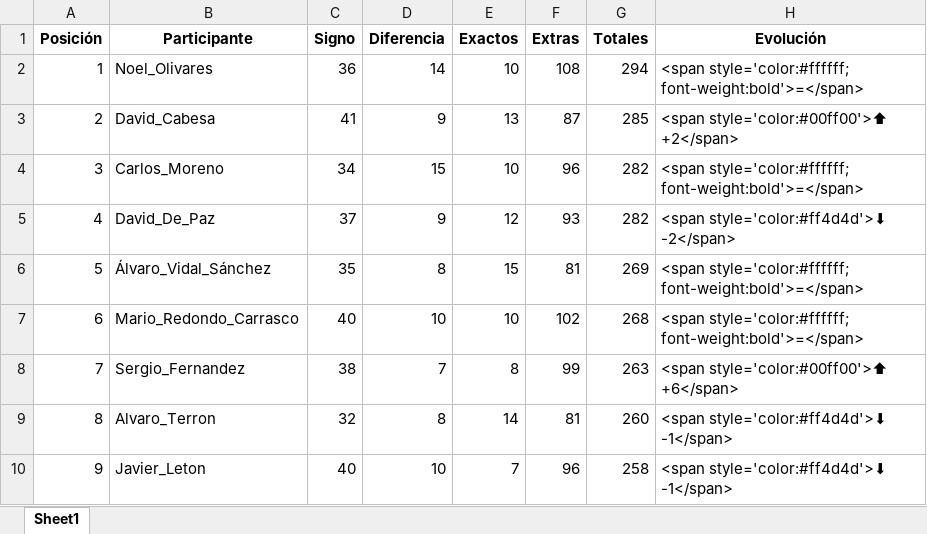
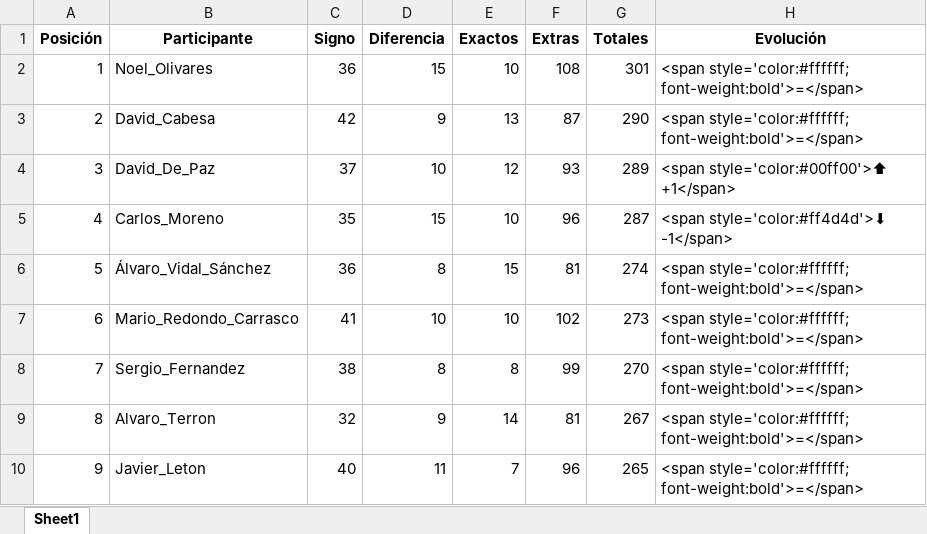
Before and after one commit to agay7/porra_mundial, an Excel workbook: clasificacion.xlsx, sheet Sheet1, drawn as a sheet; only a part is shown; values as stored, in another font and other column widths than the file's, no borders; the diff covers the shown part only; the diff names each change by its address in the sheet, - before the commit and + after, or states it on an @@ line.

```diff
--- a/clasificacion.xlsx (sheet Sheet1)
+++ b/clasificacion.xlsx (sheet Sheet1)
-D2 (Diferencia): 14
+D2 (Diferencia): 15
-G2 (Totales): 294
+G2 (Totales): 301
-C3 (Signo): 41
+C3 (Signo): 42
-G3 (Totales): 285
+G3 (Totales): 290
-H3 (Evolución): <span style='color:#00ff00'>⬆ +2</span>
+H3 (Evolución): <span style='color:#ffffff; font-weight:bold'>=</span>
-B4 (Participante): Carlos_Moreno
+B4 (Participante): David_De_Paz
-C4 (Signo): 34
+C4 (Signo): 37
-D4 (Diferencia): 15
+D4 (Diferencia): 10
-E4 (Exactos): 10
+E4 (Exactos): 12
-F4 (Extras): 96
+F4 (Extras): 93
-G4 (Totales): 282
+G4 (Totales): 289
-H4 (Evolución): <span style='color:#ffffff; font-weight:bold'>=</span>
+H4 (Evolución): <span style='color:#00ff00'>⬆ +1</span>
-B5 (Participante): David_De_Paz
+B5 (Participante): Carlos_Moreno
-C5 (Signo): 37
+C5 (Signo): 35
-D5 (Diferencia): 9
+D5 (Diferencia): 15
-E5 (Exactos): 12
+E5 (Exactos): 10
-F5 (Extras): 93
+F5 (Extras): 96
-G5 (Totales): 282
+G5 (Totales): 287
-H5 (Evolución): <span style='color:#ff4d4d'>⬇ -2</span>
+H5 (Evolución): <span style='color:#ff4d4d'>⬇ -1</span>
-C6 (Signo): 35
+C6 (Signo): 36
-G6 (Totales): 269
+G6 (Totales): 274
-C7 (Signo): 40
+C7 (Signo): 41
-G7 (Totales): 268
+G7 (Totales): 273
-D8 (Diferencia): 7
+D8 (Diferencia): 8
-G8 (Totales): 263
+G8 (Totales): 270
-H8 (Evolución): <span style='color:#00ff00'>⬆ +6</span>
+H8 (Evolución): <span style='color:#ffffff; font-weight:bold'>=</span>
-D9 (Diferencia): 8
+D9 (Diferencia): 9
-G9 (Totales): 260
+G9 (Totales): 267
-H9:H10 (Evolución): <span style='color:#ff4d4d'>⬇ -1</span>
+H9:H10 (Evolución): <span style='color:#ffffff; font-weight:bold'>=</span>
-D10 (Diferencia): 10
+D10 (Diferencia): 11
-G10 (Totales): 258
+G10 (Totales): 265
```
Also changed, not shown: 69 edited cells elsewhere in this sheet, data/maestro.xlsx, 2 other files.
